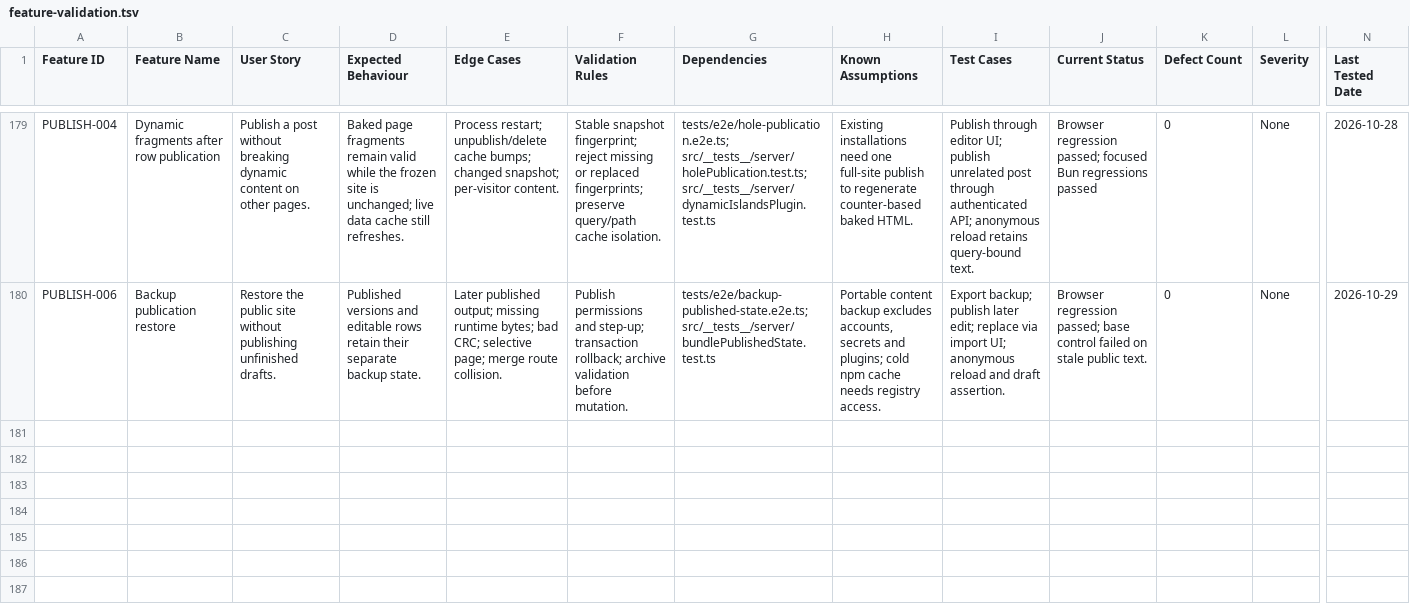
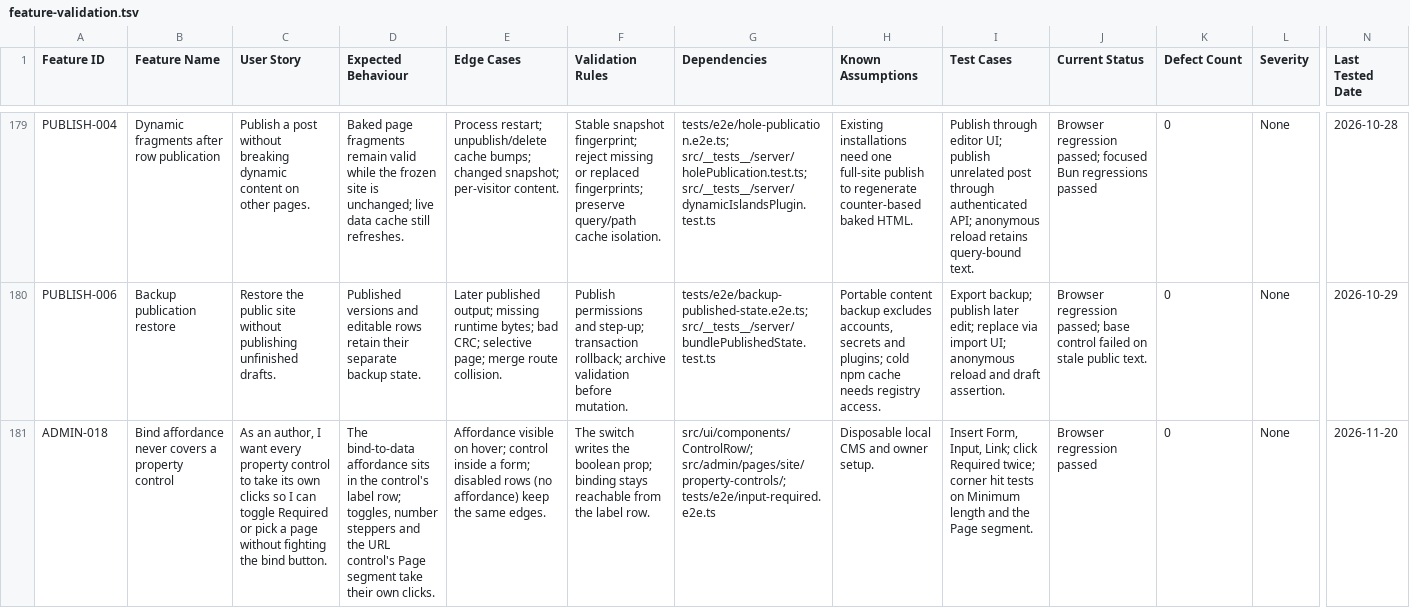
Before and after one commit to CoreBunch/Instatic, a TSV file: docs/e2e/feature-validation.tsv, drawn as a sheet; only a part is shown, gaps mark what is left out; rows hold the shown columns only; the diff names each change by its address in the sheet, - before the commit and + after, or states it on an @@ line.

Commit message:
fix(editor): move the bind affordance off property controls into the label row (#764)
* fix(editor): keep the bind affordance off the Required switch

The bind-to-data affordance is laid over the top right of every bindable
control. On a toggle row that is where the switch sits, so a click on
Required, Disabled or Read-only landed on the affordance and the switch
never changed. Toggle and number controls now get a right gutter for the
affordance instead of an overlay.

* test(editor): name the Required switch spec ADMIN-017

* refactor(editor): put the bind affordance in the control's label row

The first fix gave toggle and number rows a gutter, which applied only
when the row was bindable (so a disabled switch shifted and number
fields ended short of their neighbours) and still left the affordance
over the URL control's Page segment. ControlRow now has a labelAction
slot, revealed on row hover or focus; PropertyControlRenderer builds
every control through renderControl(labelAction) and
DynamicBindingControl hands its affordance in there. Nothing overlays a
control and edges line up whether a prop is bindable or not. The E2E
spec (now ADMIN-018) also checks a number field and the Page segment.

* fix(editor): keep long property labels on one line beside the bind affordance

The label-row action floats over the end of the label column instead of
taking width, so labels like "Minimum length" no longer wrap. On a touch
screen (no hover) the action stays visible. Header comment of
DynamicBindingControl brought up to date.

* fix(editor): keep binding available on unlabeled controls

```diff
--- a/docs/e2e/feature-validation.tsv
+++ b/docs/e2e/feature-validation.tsv
+row 181: ADMIN-018 | Bind affordance never covers a property control | As an author, I want every property control to take its own clicks so I can toggle Required or pick a page without fighting the bind button. | The bind-to-data affordance sits in the control's label row; toggles, number steppers and the URL control's Page segment take their own clicks. | Affordance visible on hover; control inside a form; disabled rows (no affordance) keep the same edges. | The switch writes the boolean prop; binding stays reachable from the label row. | src/ui/components/ControlRow/; src/admin/pages/site/property-controls/; tests/e2e/input-required.e2e.ts | Disposable local CMS and owner setup. | Insert Form, Input, Link; click Required twice; corner hit tests on Minimum length and the Page segment. | Browser regression passed | 0 | None | 2026-11-20
```
Also changed, not shown: 20 other files.
